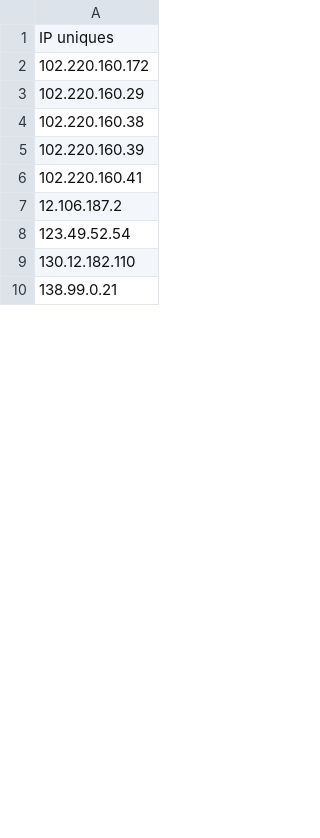
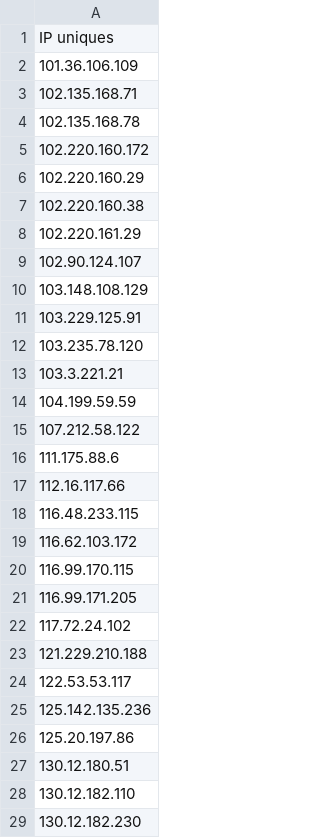
Before and after one commit to DXC-0/Malicious-Robots, a CSV file: malicious-robots-daily.csv, drawn as a sheet; only a part is shown; the diff covers the shown part only.

Commit message:
Update malicious-robots.csv

```diff
--- a/malicious-robots-daily.csv
+++ b/malicious-robots-daily.csv
@@ -1,2 +1,5 @@
 "IP uniques"
+101.36.106.109
+102.135.168.71
+102.135.168.78
 102.220.160.172
@@ -4,7 +7,23 @@
 102.220.160.38
-102.220.160.39
-102.220.160.41
-12.106.187.2
-123.49.52.54
+102.220.161.29
+102.90.124.107
+103.148.108.129
+103.229.125.91
+103.235.78.120
+103.3.221.21
+104.199.59.59
+107.212.58.122
+111.175.88.6
+112.16.117.66
+116.48.233.115
+116.62.103.172
+116.99.170.115
+116.99.171.205
+117.72.24.102
+121.229.210.188
+122.53.53.117
+125.142.135.236
+125.20.197.86
+130.12.180.51
 130.12.182.110
-138.99.0.21
+130.12.182.230
```
Also changed, not shown: 81 added rows and 23 edited cells elsewhere in this file.
